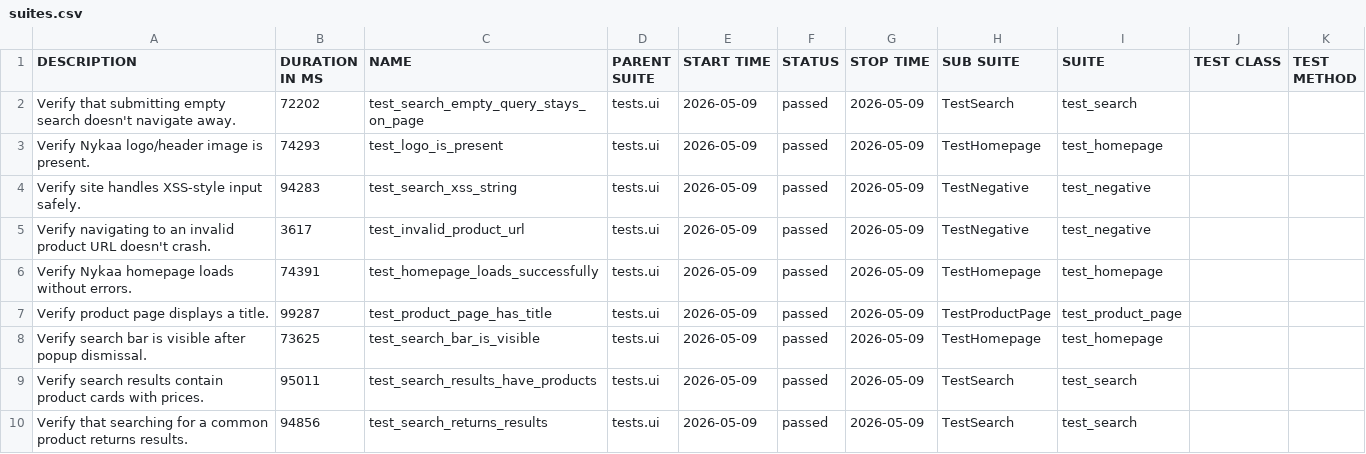
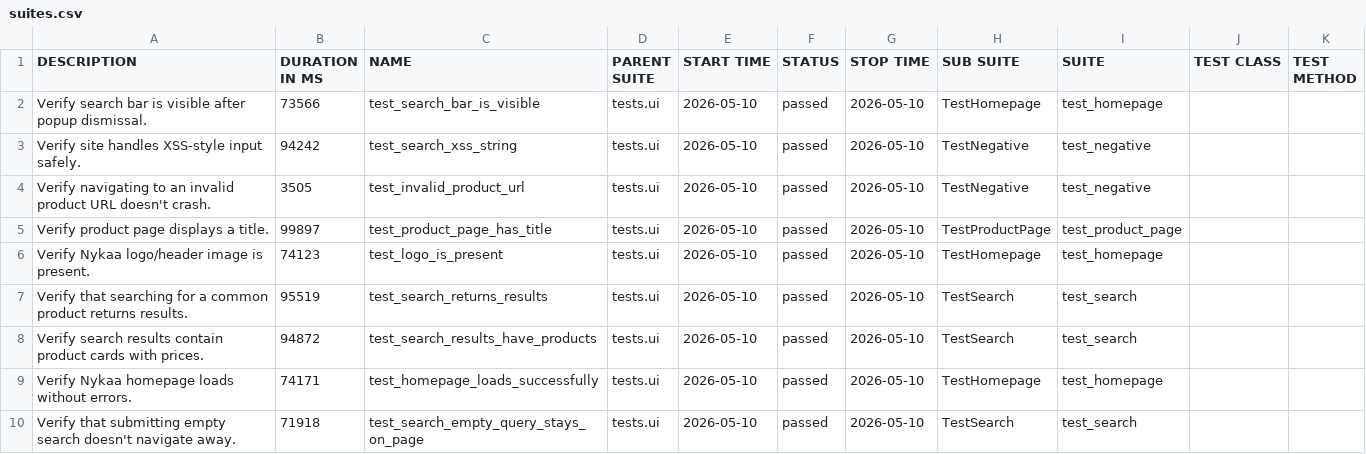
Before and after one commit to Deoli420/automation-framework, a CSV file: allure-report/data/suites.csv, drawn as a sheet.

```diff
--- a/allure-report/data/suites.csv
+++ b/allure-report/data/suites.csv
@@ -1,10 +1,10 @@
 "DESCRIPTION","DURATION IN MS","NAME","PARENT SUITE","START TIME","STATUS","STOP TIME","SUB SUITE","SUITE","TEST CLASS","TEST METHOD"
-"Verify that submitting empty search doesn't navigate away.","72202","test_search_empty_query_stays_on_page","tests.ui","2026-05-09","passed","2026-05-09","TestSearch","test_search","",""
-"Verify Nykaa logo/header image is present.","74293","test_logo_is_present","tests.ui","2026-05-09","passed","2026-05-09","TestHomepage","test_homepage","",""
-"Verify site handles XSS-style input safely.","94283","test_search_xss_string","tests.ui","2026-05-09","passed","2026-05-09","TestNegative","test_negative","",""
-"Verify navigating to an invalid product URL doesn't crash.","3617","test_invalid_product_url","tests.ui","2026-05-09","passed","2026-05-09","TestNegative","test_negative","",""
-"Verify Nykaa homepage loads without errors.","74391","test_homepage_loads_successfully","tests.ui","2026-05-09","passed","2026-05-09","TestHomepage","test_homepage","",""
-"Verify product page displays a title.","99287","test_product_page_has_title","tests.ui","2026-05-09","passed","2026-05-09","TestProductPage","test_product_page","",""
-"Verify search bar is visible after popup dismissal.","73625","test_search_bar_is_visible","tests.ui","2026-05-09","passed","2026-05-09","TestHomepage","test_homepage","",""
-"Verify search results contain product cards with prices.","95011","test_search_results_have_products","tests.ui","2026-05-09","passed","2026-05-09","TestSearch","test_search","",""
-"Verify that searching for a common product returns results.","94856","test_search_returns_results","tests.ui","2026-05-09","passed","2026-05-09","TestSearch","test_search","",""
+"Verify search bar is visible after popup dismissal.","73566","test_search_bar_is_visible","tests.ui","2026-05-10","passed","2026-05-10","TestHomepage","test_homepage","",""
+"Verify site handles XSS-style input safely.","94242","test_search_xss_string","tests.ui","2026-05-10","passed","2026-05-10","TestNegative","test_negative","",""
+"Verify navigating to an invalid product URL doesn't crash.","3505","test_invalid_product_url","tests.ui","2026-05-10","passed","2026-05-10","TestNegative","test_negative","",""
+"Verify product page displays a title.","99897","test_product_page_has_title","tests.ui","2026-05-10","passed","2026-05-10","TestProductPage","test_product_page","",""
+"Verify Nykaa logo/header image is present.","74123","test_logo_is_present","tests.ui","2026-05-10","passed","2026-05-10","TestHomepage","test_homepage","",""
+"Verify that searching for a common product returns results.","95519","test_search_returns_results","tests.ui","2026-05-10","passed","2026-05-10","TestSearch","test_search","",""
+"Verify search results contain product cards with prices.","94872","test_search_results_have_products","tests.ui","2026-05-10","passed","2026-05-10","TestSearch","test_search","",""
+"Verify Nykaa homepage loads without errors.","74171","test_homepage_loads_successfully","tests.ui","2026-05-10","passed","2026-05-10","TestHomepage","test_homepage","",""
+"Verify that submitting empty search doesn't navigate away.","71918","test_search_empty_query_stays_on_page","tests.ui","2026-05-10","passed","2026-05-10","TestSearch","test_search","",""
```
Also changed, not shown: 59 other files.
